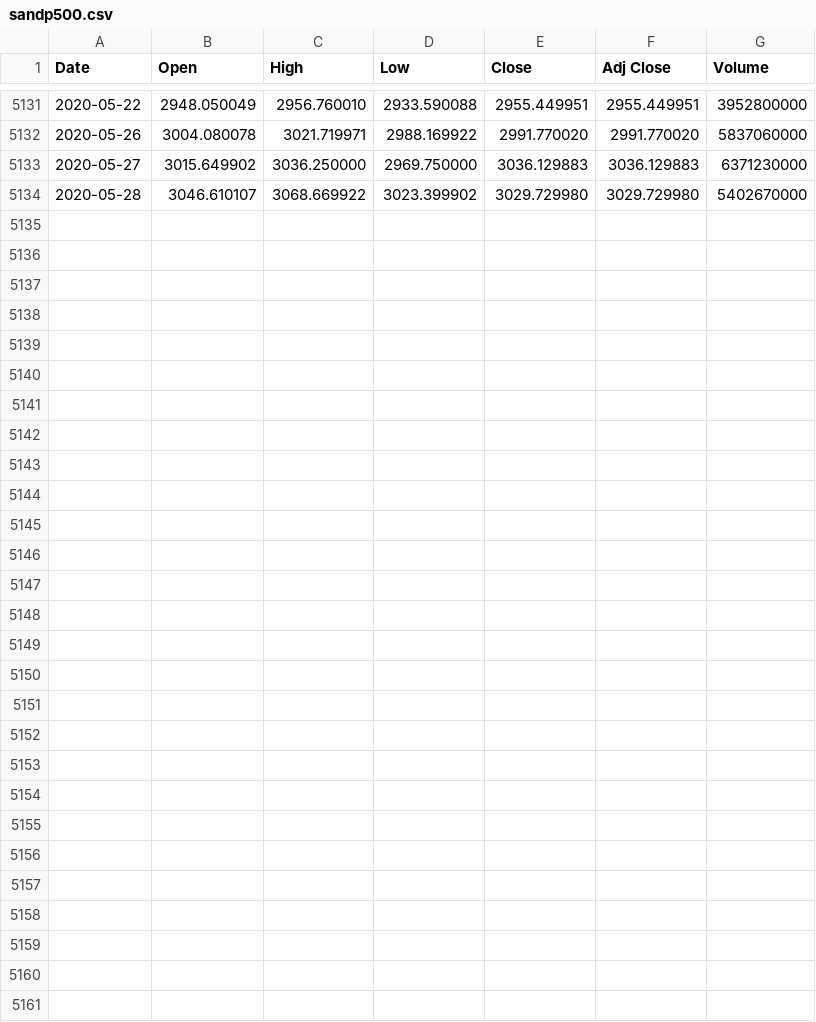
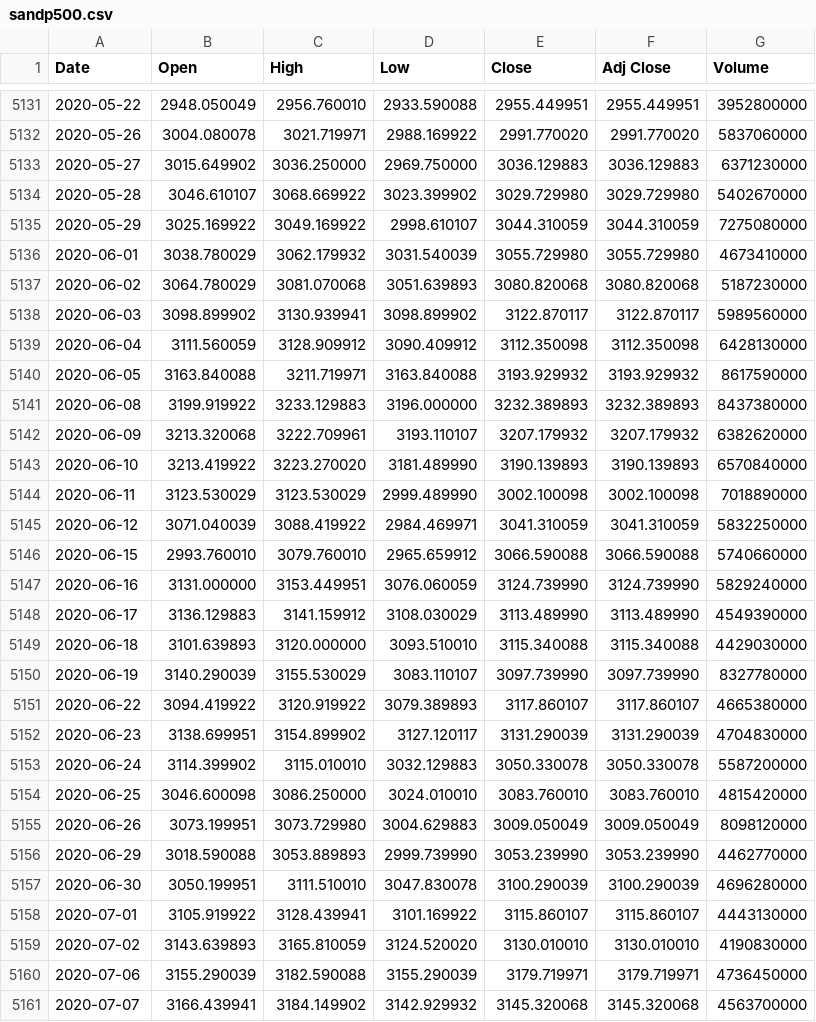
Before and after one commit to loelschlaeger/fHMM, a CSV file: data/sandp500.csv, drawn as a sheet; only a part is shown, gaps mark what is left out.

Commit message:
update on sandp500 data

```diff
--- a/data/sandp500.csv
+++ b/data/sandp500.csv
@@ -5134 +5134,28 @@ Date,Open,High,Low,Close,Adj Close,Volume
 2020-05-28,3046.610107,3068.669922,3023.399902,3029.729980,3029.729980,5402670000
+2020-05-29,3025.169922,3049.169922,2998.610107,3044.310059,3044.310059,7275080000
+2020-06-01,3038.780029,3062.179932,3031.540039,3055.729980,3055.729980,4673410000
+2020-06-02,3064.780029,3081.070068,3051.639893,3080.820068,3080.820068,5187230000
+2020-06-03,3098.899902,3130.939941,3098.899902,3122.870117,3122.870117,5989560000
+2020-06-04,3111.560059,3128.909912,3090.409912,3112.350098,3112.350098,6428130000
+2020-06-05,3163.840088,3211.719971,3163.840088,3193.929932,3193.929932,8617590000
+2020-06-08,3199.919922,3233.129883,3196.000000,3232.389893,3232.389893,8437380000
+2020-06-09,3213.320068,3222.709961,3193.110107,3207.179932,3207.179932,6382620000
+2020-06-10,3213.419922,3223.270020,3181.489990,3190.139893,3190.139893,6570840000
+2020-06-11,3123.530029,3123.530029,2999.489990,3002.100098,3002.100098,7018890000
+2020-06-12,3071.040039,3088.419922,2984.469971,3041.310059,3041.310059,5832250000
+2020-06-15,2993.760010,3079.760010,2965.659912,3066.590088,3066.590088,5740660000
+2020-06-16,3131.000000,3153.449951,3076.060059,3124.739990,3124.739990,5829240000
+2020-06-17,3136.129883,3141.159912,3108.030029,3113.489990,3113.489990,4549390000
+2020-06-18,3101.639893,3120.000000,3093.510010,3115.340088,3115.340088,4429030000
+2020-06-19,3140.290039,3155.530029,3083.110107,3097.739990,3097.739990,8327780000
+2020-06-22,3094.419922,3120.919922,3079.389893,3117.860107,3117.860107,4665380000
+2020-06-23,3138.699951,3154.899902,3127.120117,3131.290039,3131.290039,4704830000
+2020-06-24,3114.399902,3115.010010,3032.129883,3050.330078,3050.330078,5587200000
+2020-06-25,3046.600098,3086.250000,3024.010010,3083.760010,3083.760010,4815420000
+2020-06-26,3073.199951,3073.729980,3004.629883,3009.050049,3009.050049,8098120000
+2020-06-29,3018.590088,3053.889893,2999.739990,3053.239990,3053.239990,4462770000
+2020-06-30,3050.199951,3111.510010,3047.830078,3100.290039,3100.290039,4696280000
+2020-07-01,3105.919922,3128.439941,3101.169922,3115.860107,3115.860107,4443130000
+2020-07-02,3143.639893,3165.810059,3124.520020,3130.010010,3130.010010,4190830000
+2020-07-06,3155.290039,3182.590088,3155.290039,3179.719971,3179.719971,4736450000
+2020-07-07,3166.439941,3184.149902,3142.929932,3145.320068,3145.320068,4563700000
```
